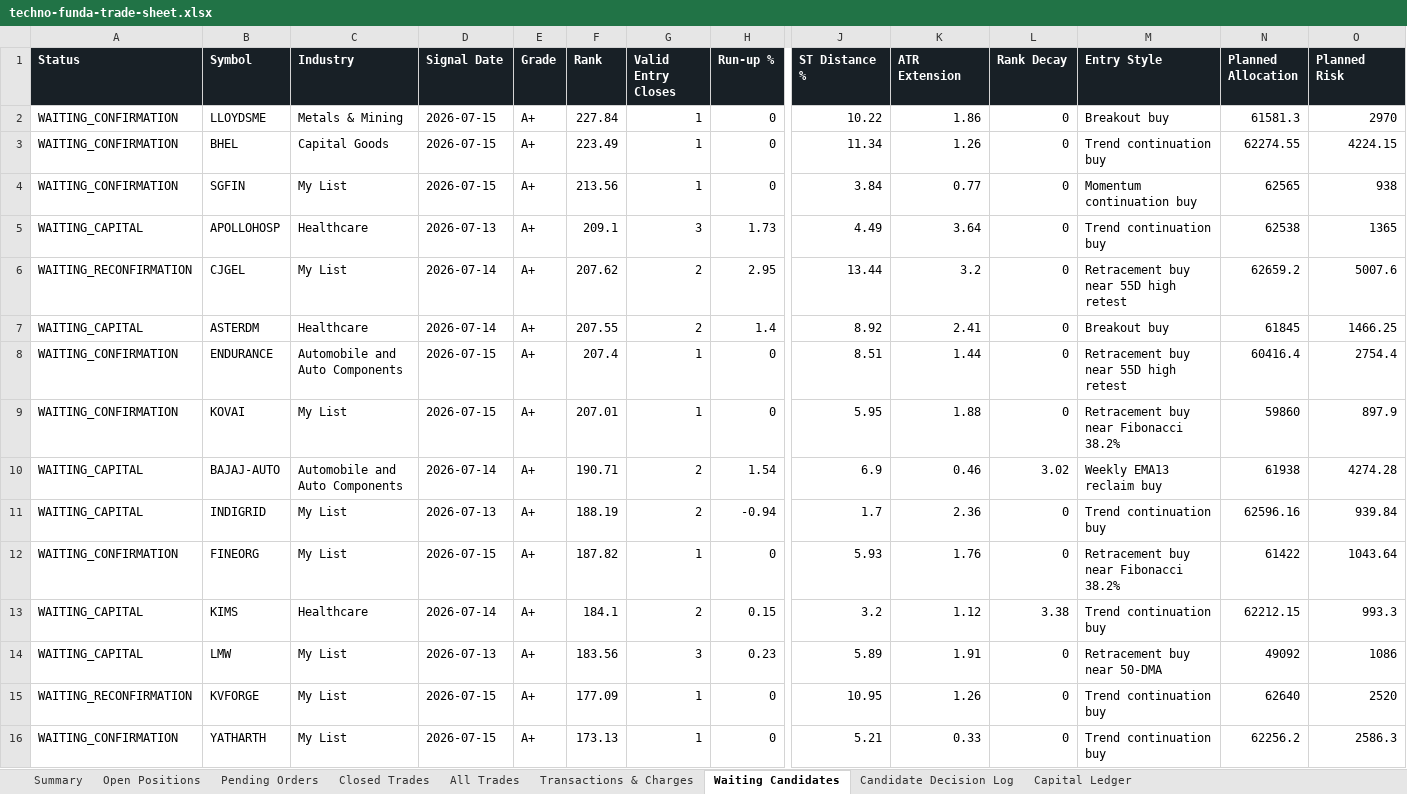
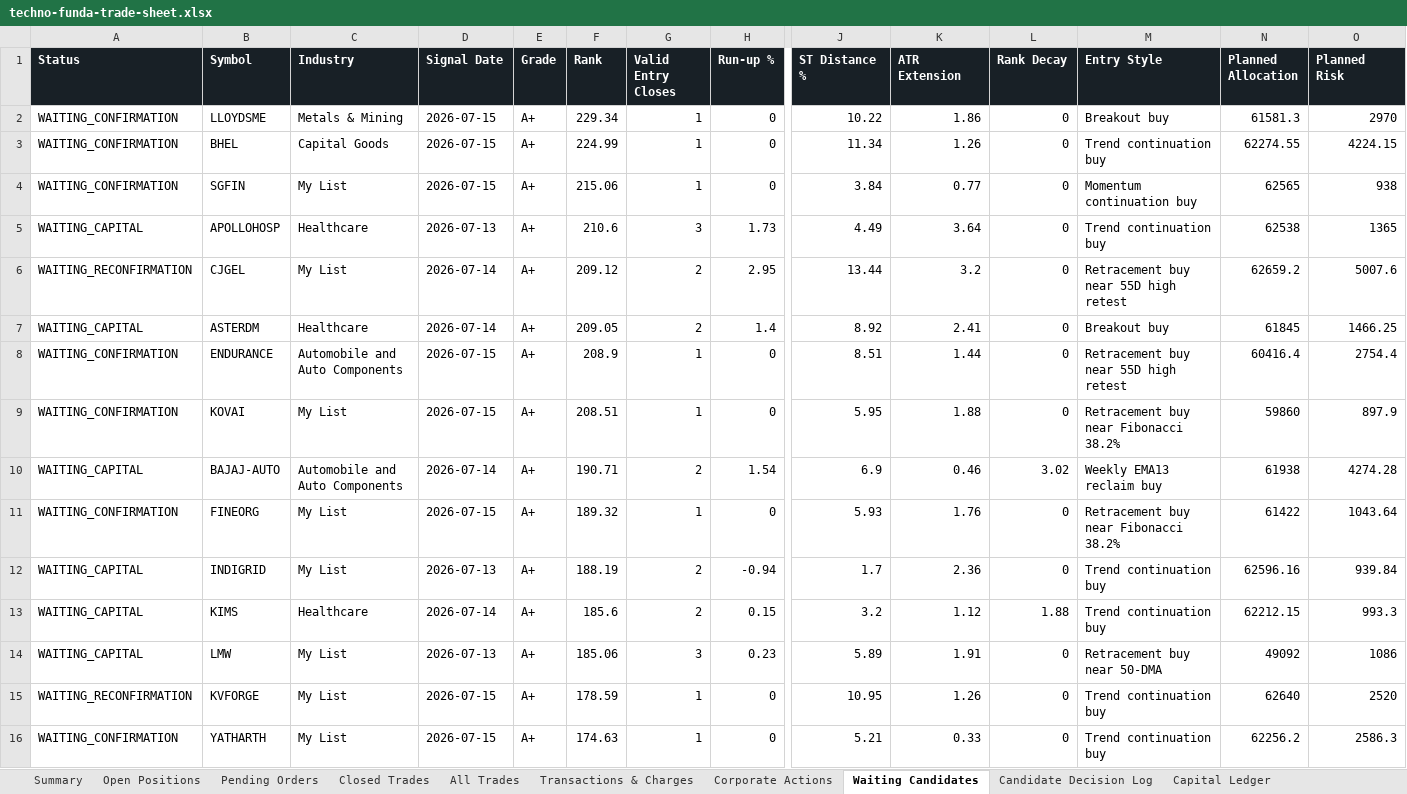
Before and after one commit to smit5927/techno-funda-screener, an Excel workbook: data/techno-funda-trade-sheet.xlsx, sheet Waiting Candidates, drawn as a sheet; only a part is shown, gaps mark what is left out; values as stored, in another font and other column widths than the file's, no borders; removed rows and columns are numbered as before the commit, all else as after; rows hold the shown columns only; the diff names each change by its address in the sheet, - before the commit and + after, or states it on an @@ line.

```diff
--- a/data/techno-funda-trade-sheet.xlsx (sheet Waiting Candidates)
+++ b/data/techno-funda-trade-sheet.xlsx (sheet Waiting Candidates)
+sheet tab: Corporate Actions
-F2 (Rank): 227.84
+F2 (Rank): 229.34
-F3 (Rank): 223.49
+F3 (Rank): 224.99
-F4 (Rank): 213.56
+F4 (Rank): 215.06
-F5 (Rank): 209.1
+F5 (Rank): 210.6
-F6 (Rank): 207.62
+F6 (Rank): 209.12
-F7 (Rank): 207.55
+F7 (Rank): 209.05
-F8 (Rank): 207.4
+F8 (Rank): 208.9
-F9 (Rank): 207.01
+F9 (Rank): 208.51
+row 11: WAITING_CONFIRMATION | FINEORG | My List | 2026-07-15 | A+ | 189.32 | 1 | 0 | 5.93 | 1.76 | 0 | Retracement buy near Fibonacci 38.2% | 61422 | 1043.64
-row 12: WAITING_CONFIRMATION | FINEORG | My List | 2026-07-15 | A+ | 187.82 | 1 | 0 | 5.93 | 1.76 | 0 | Retracement buy near Fibonacci 38.2% | 61422 | 1043.64
-F13 (Rank): 184.1
+F13 (Rank): 185.6
-L13 (Rank Decay): 3.38
+L13 (Rank Decay): 1.88
-F14 (Rank): 183.56
+F14 (Rank): 185.06
-F15 (Rank): 177.09
+F15 (Rank): 178.59
-F16 (Rank): 173.13
+F16 (Rank): 174.63
```
Also changed, not shown: sheet Candidate Decision Log, sheet Open Positions, sheet All Trades, sheet Pending Orders, sheet Closed Trades, sheet Summary, 3 other files.
